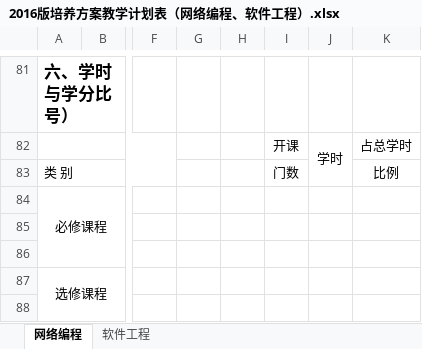
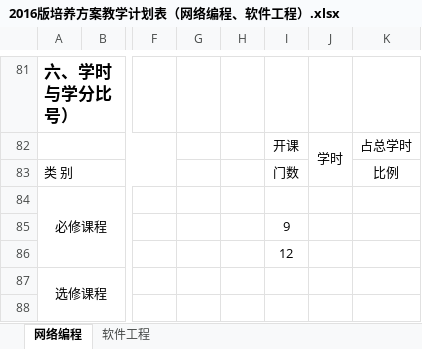
Before and after one commit to ciecclm/2016-, an Excel workbook: 2016版培养方案教学计划表（网络编程、软件工程）.xlsx, sheet 网络编程, drawn as a sheet; only a part is shown, gaps mark what is left out; values as stored, in another font and other column widths than the file's, no borders; the diff names each change by its address in the sheet, - before the commit and + after, or states it on an @@ line.

Commit message:
调整统计数据

```diff
--- a/2016版培养方案教学计划表（网络编程、软件工程）.xlsx (sheet 网络编程)
+++ b/2016版培养方案教学计划表（网络编程、软件工程）.xlsx (sheet 网络编程)
-I85: (empty)
+I85: 9
-I86: (empty)
+I86: 12
```
